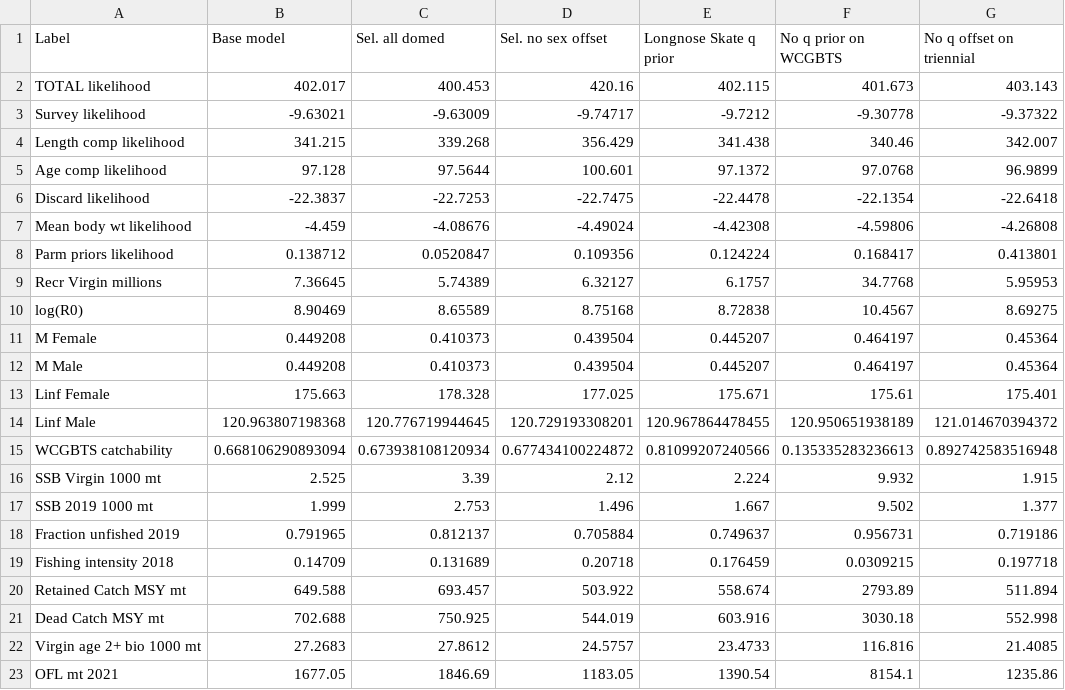
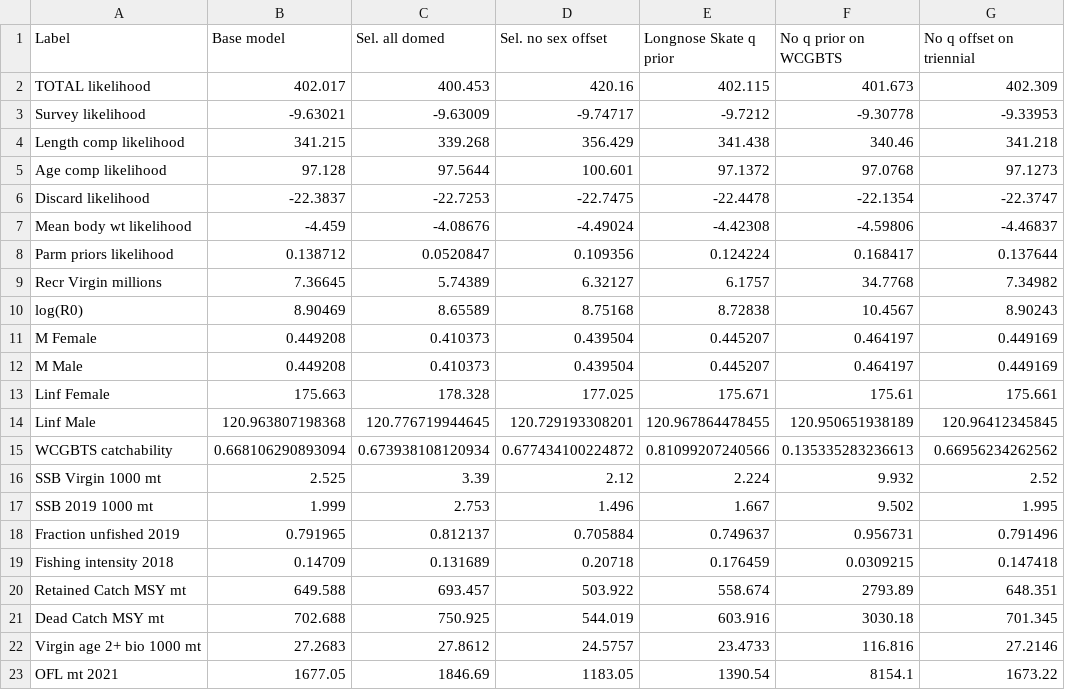
Before and after one commit to iantaylor-NOAA/BigSkate_Doc, a CSV file: txt_files/Sensitivities_sel_and_Q.csv, drawn as a sheet.

```diff
--- a/txt_files/Sensitivities_sel_and_Q.csv
+++ b/txt_files/Sensitivities_sel_and_Q.csv
@@ -1,23 +1,23 @@
 "Label","Base model","Sel. all domed","Sel. no sex offset","Longnose Skate q prior","No q prior on WCGBTS","No q offset on triennial"
-"TOTAL likelihood",402.017,400.453,420.16,402.115,401.673,403.143
-"Survey likelihood",-9.63021,-9.63009,-9.74717,-9.7212,-9.30778,-9.37322
-"Length comp likelihood",341.215,339.268,356.429,341.438,340.46,342.007
-"Age comp likelihood",97.128,97.5644,100.601,97.1372,97.0768,96.9899
-"Discard likelihood",-22.3837,-22.7253,-22.7475,-22.4478,-22.1354,-22.6418
-"Mean body wt likelihood",-4.459,-4.08676,-4.49024,-4.42308,-4.59806,-4.26808
-"Parm priors likelihood",0.138712,0.0520847,0.109356,0.124224,0.168417,0.413801
-"Recr Virgin millions",7.36645,5.74389,6.32127,6.1757,34.7768,5.95953
-"log(R0)",8.90469,8.65589,8.75168,8.72838,10.4567,8.69275
-"M Female ",0.449208,0.410373,0.439504,0.445207,0.464197,0.45364
-"M Male ",0.449208,0.410373,0.439504,0.445207,0.464197,0.45364
-"Linf Female ",175.663,178.328,177.025,175.671,175.61,175.401
-"Linf Male ",120.963807198368,120.776719944645,120.729193308201,120.967864478455,120.950651938189,121.014670394372
-"WCGBTS catchability",0.668106290893094,0.673938108120934,0.677434100224872,0.81099207240566,0.135335283236613,0.892742583516948
-"SSB Virgin 1000 mt",2.525,3.39,2.12,2.224,9.932,1.915
-"SSB 2019 1000 mt",1.999,2.753,1.496,1.667,9.502,1.377
-"Fraction unfished 2019",0.791965,0.812137,0.705884,0.749637,0.956731,0.719186
-"Fishing intensity 2018",0.14709,0.131689,0.20718,0.176459,0.0309215,0.197718
-"Retained Catch MSY mt",649.588,693.457,503.922,558.674,2793.89,511.894
-"Dead Catch MSY mt",702.688,750.925,544.019,603.916,3030.18,552.998
-"Virgin age 2+ bio 1000 mt",27.2683,27.8612,24.5757,23.4733,116.816,21.4085
-"OFL mt 2021",1677.05,1846.69,1183.05,1390.54,8154.1,1235.86
+"TOTAL likelihood",402.017,400.453,420.16,402.115,401.673,402.309
+"Survey likelihood",-9.63021,-9.63009,-9.74717,-9.7212,-9.30778,-9.33953
+"Length comp likelihood",341.215,339.268,356.429,341.438,340.46,341.218
+"Age comp likelihood",97.128,97.5644,100.601,97.1372,97.0768,97.1273
+"Discard likelihood",-22.3837,-22.7253,-22.7475,-22.4478,-22.1354,-22.3747
+"Mean body wt likelihood",-4.459,-4.08676,-4.49024,-4.42308,-4.59806,-4.46837
+"Parm priors likelihood",0.138712,0.0520847,0.109356,0.124224,0.168417,0.137644
+"Recr Virgin millions",7.36645,5.74389,6.32127,6.1757,34.7768,7.34982
+"log(R0)",8.90469,8.65589,8.75168,8.72838,10.4567,8.90243
+"M Female ",0.449208,0.410373,0.439504,0.445207,0.464197,0.449169
+"M Male ",0.449208,0.410373,0.439504,0.445207,0.464197,0.449169
+"Linf Female ",175.663,178.328,177.025,175.671,175.61,175.661
+"Linf Male ",120.963807198368,120.776719944645,120.729193308201,120.967864478455,120.950651938189,120.96412345845
+"WCGBTS catchability",0.668106290893094,0.673938108120934,0.677434100224872,0.81099207240566,0.135335283236613,0.66956234262562
+"SSB Virgin 1000 mt",2.525,3.39,2.12,2.224,9.932,2.52
+"SSB 2019 1000 mt",1.999,2.753,1.496,1.667,9.502,1.995
+"Fraction unfished 2019",0.791965,0.812137,0.705884,0.749637,0.956731,0.791496
+"Fishing intensity 2018",0.14709,0.131689,0.20718,0.176459,0.0309215,0.147418
+"Retained Catch MSY mt",649.588,693.457,503.922,558.674,2793.89,648.351
+"Dead Catch MSY mt",702.688,750.925,544.019,603.916,3030.18,701.345
+"Virgin age 2+ bio 1000 mt",27.2683,27.8612,24.5757,23.4733,116.816,27.2146
+"OFL mt 2021",1677.05,1846.69,1183.05,1390.54,8154.1,1673.22
```
Also changed, not shown: 8 other files.
